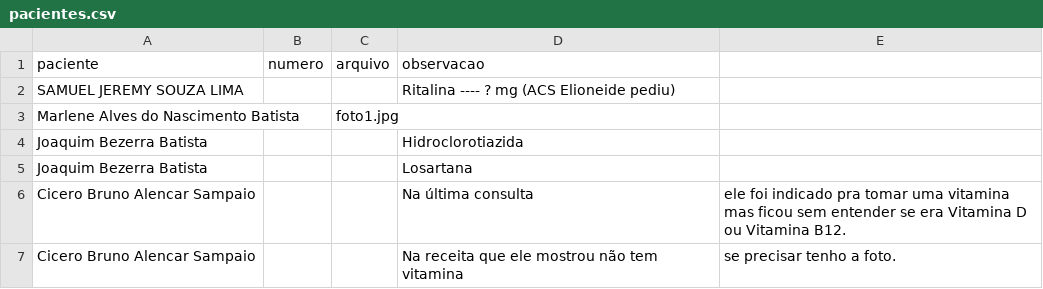
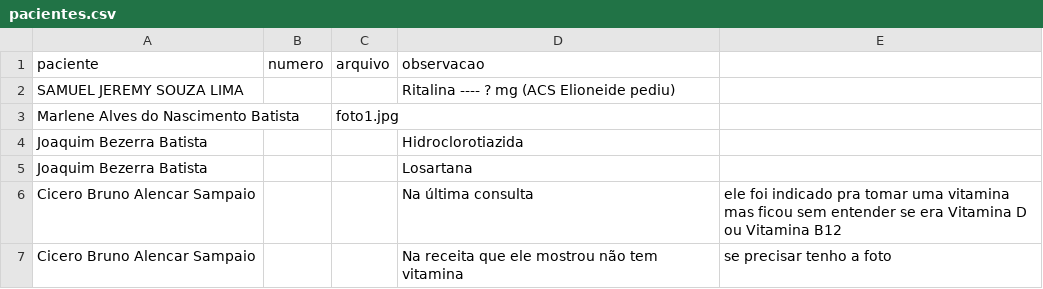
Before and after one commit to psfaltiplano/psfaltiplano, a CSV file: images/pacientes.csv, drawn as a sheet.

Commit message:
Update pacientes.csv

```diff
--- a/images/pacientes.csv
+++ b/images/pacientes.csv
@@ -5,3 +5,3 @@ Joaquim Bezerra Batista,,,Hidroclorotiazida
 Joaquim Bezerra Batista,,,Losartana
-Cicero Bruno Alencar Sampaio,,,Na última consulta, ele foi indicado pra tomar uma vitamina mas ficou sem entender se era Vitamina D ou Vitamina B12.
-Cicero Bruno Alencar Sampaio,,,Na receita que ele mostrou não tem vitamina, se precisar tenho a foto.
+Cicero Bruno Alencar Sampaio,,,Na última consulta, ele foi indicado pra tomar uma vitamina mas ficou sem entender se era Vitamina D ou Vitamina B12
+Cicero Bruno Alencar Sampaio,,,Na receita que ele mostrou não tem vitamina, se precisar tenho a foto
```
